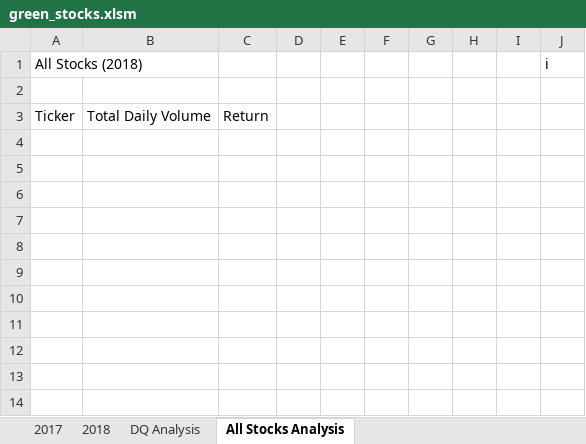
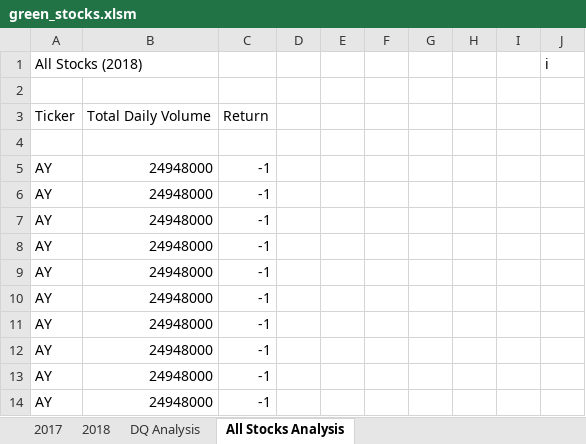
Before and after one commit to jtaulman/Stock-analysis, an Excel workbook: green_stocks.xlsm, sheet All Stocks Analysis, drawn as a sheet; values as stored, in another font and other column widths than the file's, no borders; the diff names each change by its address in the sheet, - before the commit and + after, or states it on an @@ line.

Commit message:
Add files via upload

```diff
--- a/green_stocks.xlsm (sheet All Stocks Analysis)
+++ b/green_stocks.xlsm (sheet All Stocks Analysis)
+row 4: (empty)
+row 5: AY | 24948000 | -1
+row 6: AY | 24948000 | -1
+row 7: AY | 24948000 | -1
+row 8: AY | 24948000 | -1
+row 9: AY | 24948000 | -1
+row 10: AY | 24948000 | -1
+row 11: AY | 24948000 | -1
+row 12: AY | 24948000 | -1
+row 13: AY | 24948000 | -1
+row 14: AY | 24948000 | -1
```
